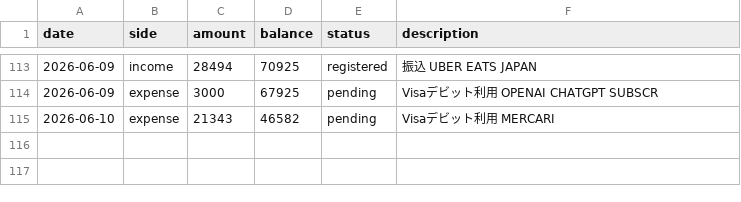
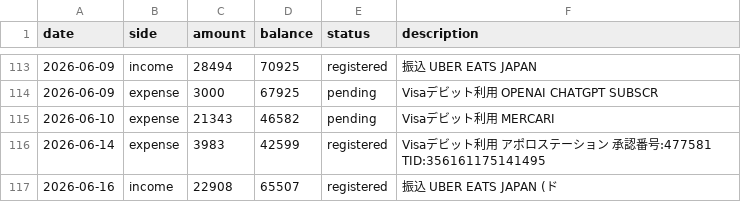
Before and after one commit to corocorobusiness-oss/2nd-brain, a CSV file: 02_経営/帳簿/data/2026_銀行明細_GMOあおぞら.csv, drawn as a sheet; only a part is shown, gaps mark what is left out; the diff names each change by its address in the sheet, - before the commit and + after, or states it on an @@ line.

```diff
--- a/02_経営/帳簿/data/2026_銀行明細_GMOあおぞら.csv
+++ b/02_経営/帳簿/data/2026_銀行明細_GMOあおぞら.csv
+row 116: 2026-06-14 | expense | 3983 | 42599 | registered | Visaデビット利用 アポロステーション 承認番号:477581 TID:356161175141495
+row 117: 2026-06-16 | income | 22908 | 65507 | registered | 振込 UBER EATS JAPAN (ド
```
Also changed, not shown: 02_経営/帳簿/レポート/2026_総勘定元帳.csv, 6 other files.
